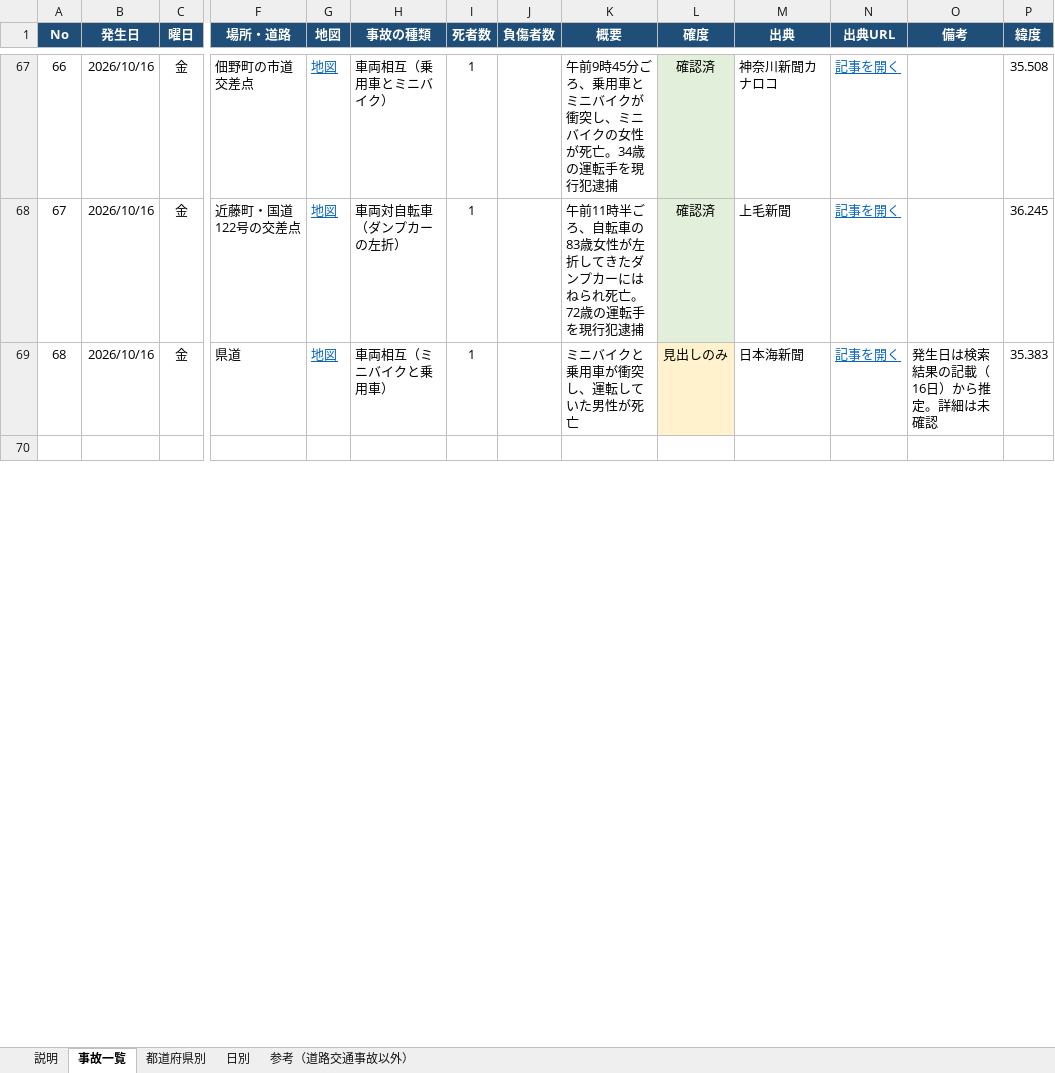
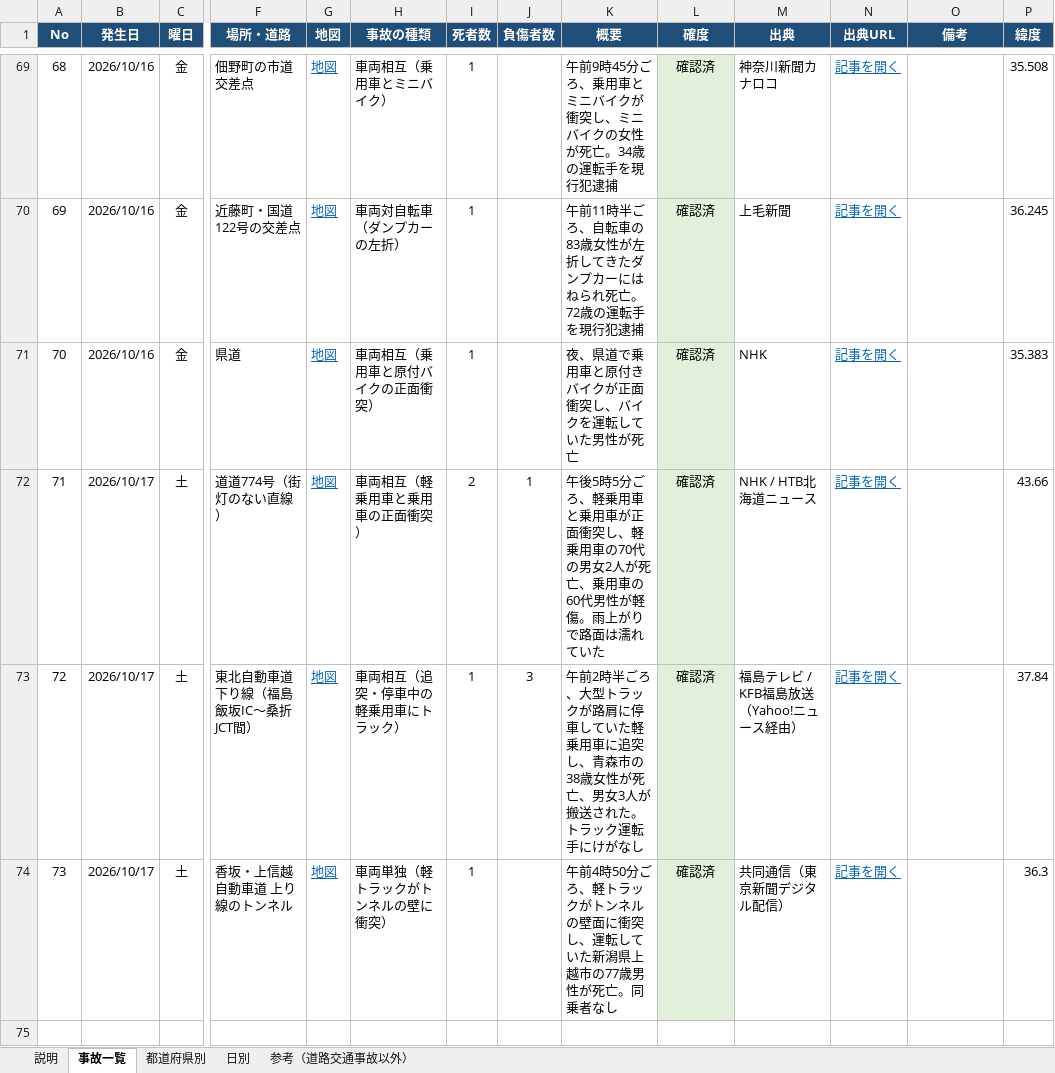
Before and after one commit to shilingmu583-afk/-, an Excel workbook: 全国交通事故データ.xlsx, sheet 事故一覧, drawn as a sheet; only a part is shown, gaps mark what is left out; values as stored, in another font and other column widths than the file's, no borders; table styles not drawn; addresses are those after the commit; rows hold the shown columns only; the diff covers the shown part only; the diff names each change by its address in the sheet, - before the commit and + after, or states it on an @@ line.

```diff
--- a/全国交通事故データ.xlsx (sheet 事故一覧)
+++ b/全国交通事故データ.xlsx (sheet 事故一覧)
@@ column A (No) renumbered between rows 32 and 71 @@
-H71 (事故の種類): 車両相互（ミニバイクと乗用車）
+H71 (事故の種類): 車両相互（乗用車と原付バイクの正面衝突）
-K71 (概要): ミニバイクと乗用車が衝突し、運転していた男性が死亡
+K71 (概要): 夜、県道で乗用車と原付きバイクが正面衝突し、バイクを運転していた男性が死亡
-L71 (確度): 見出しのみ
+L71 (確度): 確認済
-L71 fill: #FFF2CC
+L71 fill: #E2EFDA
-M71 (出典): 日本海新聞
+M71 (出典): NHK
-O71 (備考): 発生日は検索結果の記載（16日）から推定。詳細は未確認
+O71 (備考): (empty)
+row 72: 71 | 2026/10/17 | 土 | 道道774号（街灯のない直線） | 地図 | 車両相互（軽乗用車と乗用車の正面衝突） | 2 | 1 | 午後5時5分ごろ、軽乗用車と乗用車が正面衝突し、軽乗用車の70代の男女2人が死亡、乗用車の60代男性が軽傷。雨上がりで路面は濡れていた | 確認済 | NHK / HTB北海道ニュース | 記事を開く |  | 43.66
+row 73: 72 | 2026/10/17 | 土 | 東北自動車道 下り線（福島飯坂IC〜桑折JCT間） | 地図 | 車両相互（追突・停車中の軽乗用車にトラック） | 1 | 3 | 午前2時半ごろ、大型トラックが路肩に停車していた軽乗用車に追突し、青森市の38歳女性が死亡、男女3人が搬送された。トラック運転手にけがなし | 確認済 | 福島テレビ / KFB福島放送（Yahoo!ニュース経由） | 記事を開く |  | 37.84
+row 74: 73 | 2026/10/17 | 土 | 香坂・上信越自動車道 上り線のトンネル | 地図 | 車両単独（軽トラックがトンネルの壁に衝突） | 1 |  | 午前4時50分ごろ、軽トラックがトンネルの壁面に衝突し、運転していた新潟県上越市の77歳男性が死亡。同乗者なし | 確認済 | 共同通信（東京新聞デジタル配信） | 記事を開く |  | 36.3
```
Also changed, not shown: 3 added rows and 1 removed row elsewhere in this sheet, sheet 都道府県別, sheet 日別, sheet 説明, formulas that keep their value, 3 other files.
